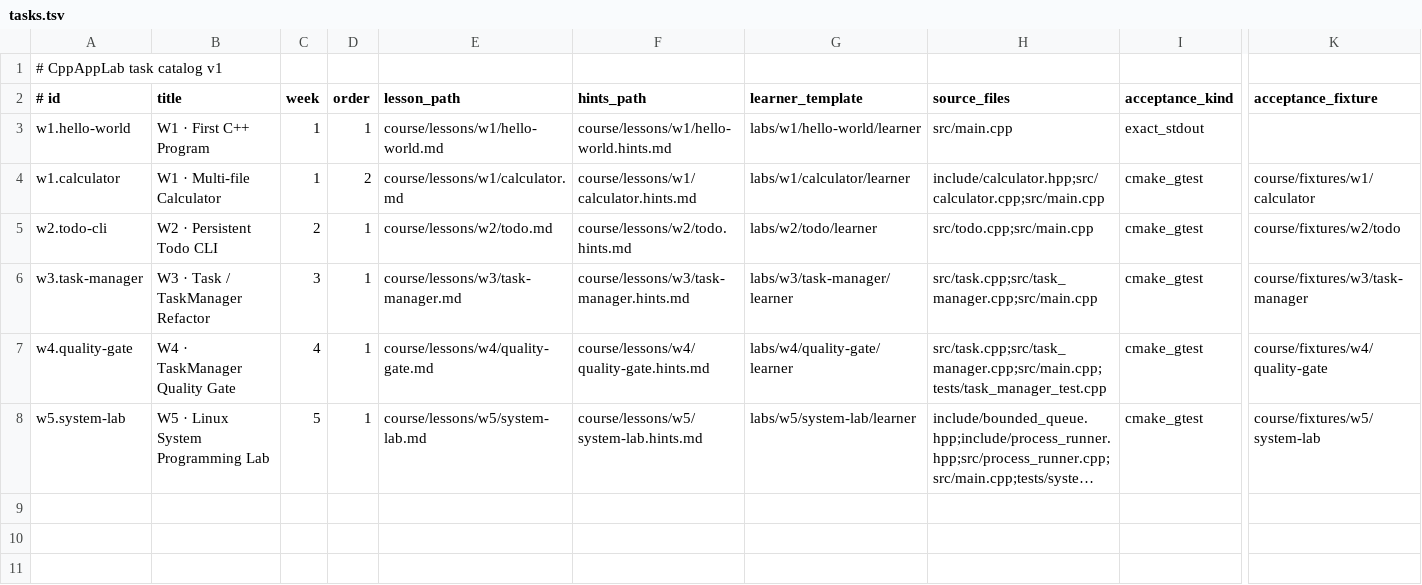
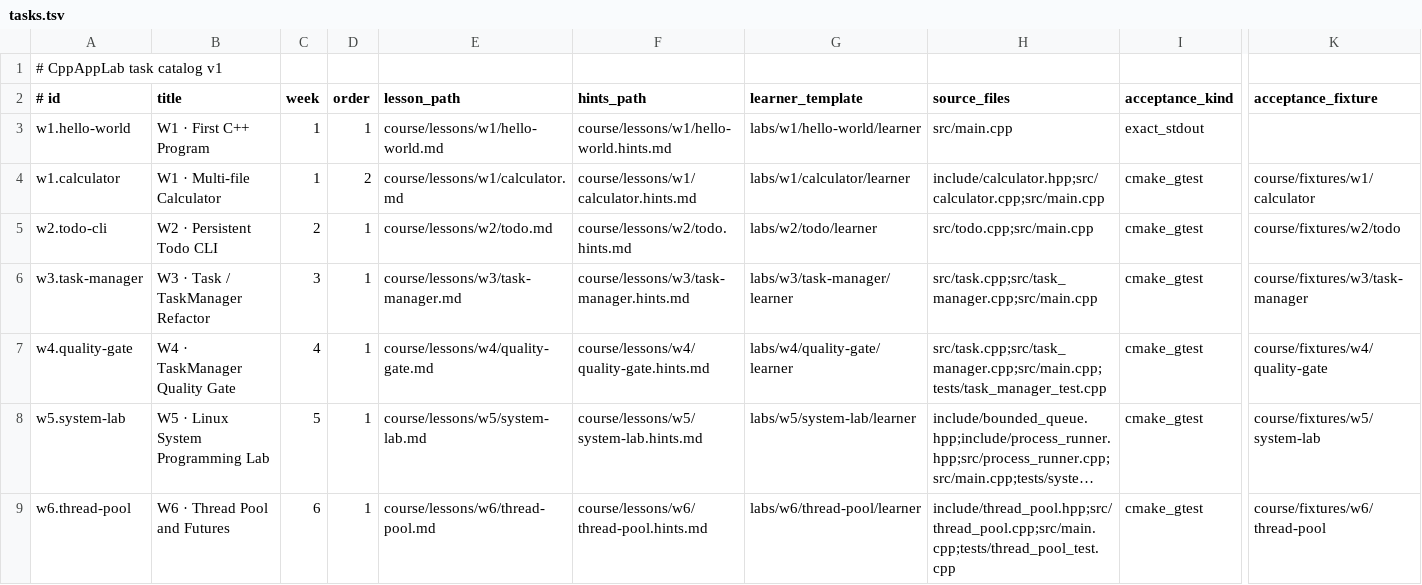
Before and after one commit to clonetimer/CppAppLab, a TSV file: course/tasks.tsv, drawn as a sheet; only a part is shown, gaps mark what is left out; long unchanged cells end in …; rows hold the shown columns only; the diff names each change by its address in the sheet, - before the commit and + after, or states it on an @@ line.

Commit message:
feat(p3): add W6 Thread Pool and Futures lab
Merge W6 after final-head Ubuntu 24.04 CI passed: GCC build/tests, ASan/UBSan, clang-format, clang-tidy-enabled build/tests, CLI smoke, environment acceptance, and 34-case W6 fixed acceptance. Local Windows 11 + WSL2 acceptance remains separate.

```diff
--- a/course/tasks.tsv
+++ b/course/tasks.tsv
+row 9: w6.thread-pool | W6 · Thread Pool and Futures | 6 | 1 | course/lessons/w6/thread-pool.md | course/lessons/w6/thread-pool.hints.md | labs/w6/thread-pool/learner | include/thread_pool.hpp;src/thread_pool.cpp;src/main.cpp;tests/thread_pool_test.cpp | cmake_gtest | course/fixtures/w6/thread-pool
```
Also changed, not shown: 29 other files.
